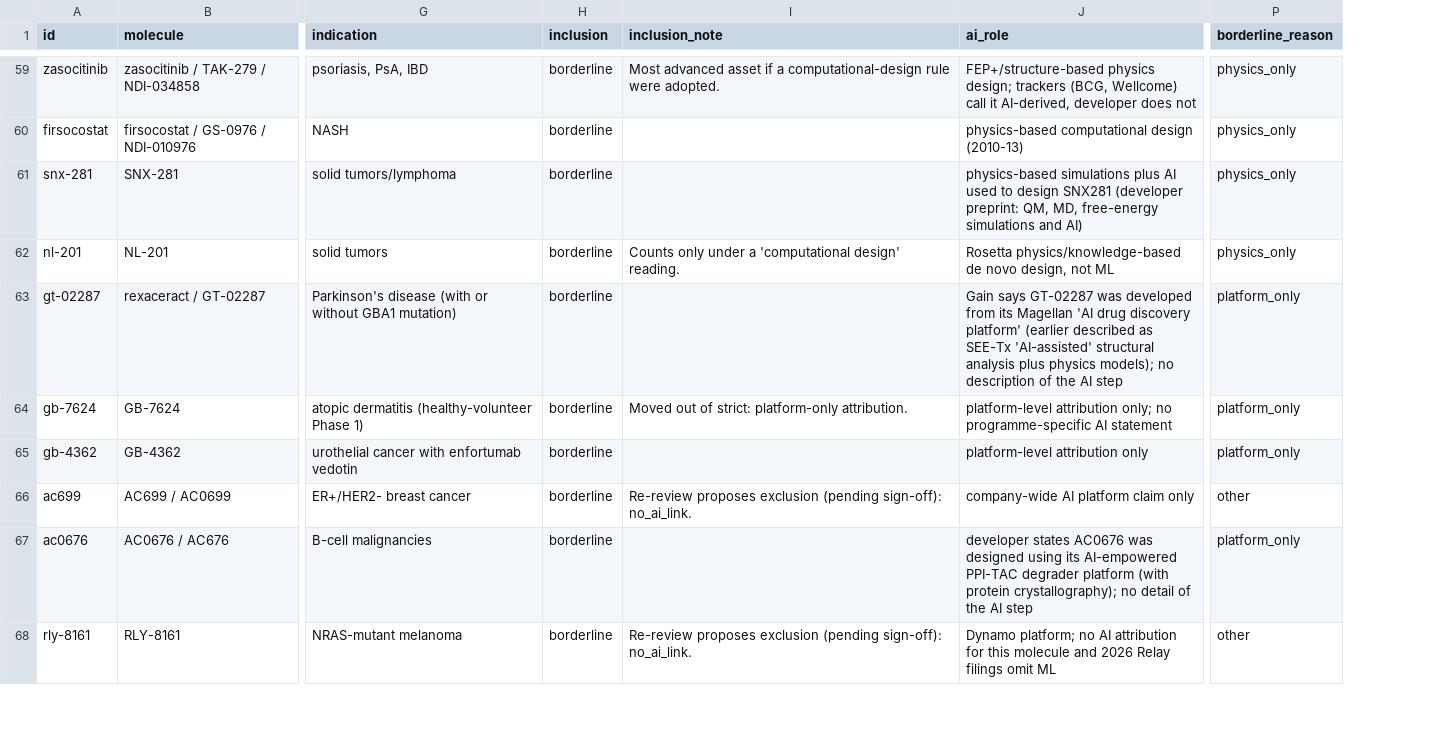
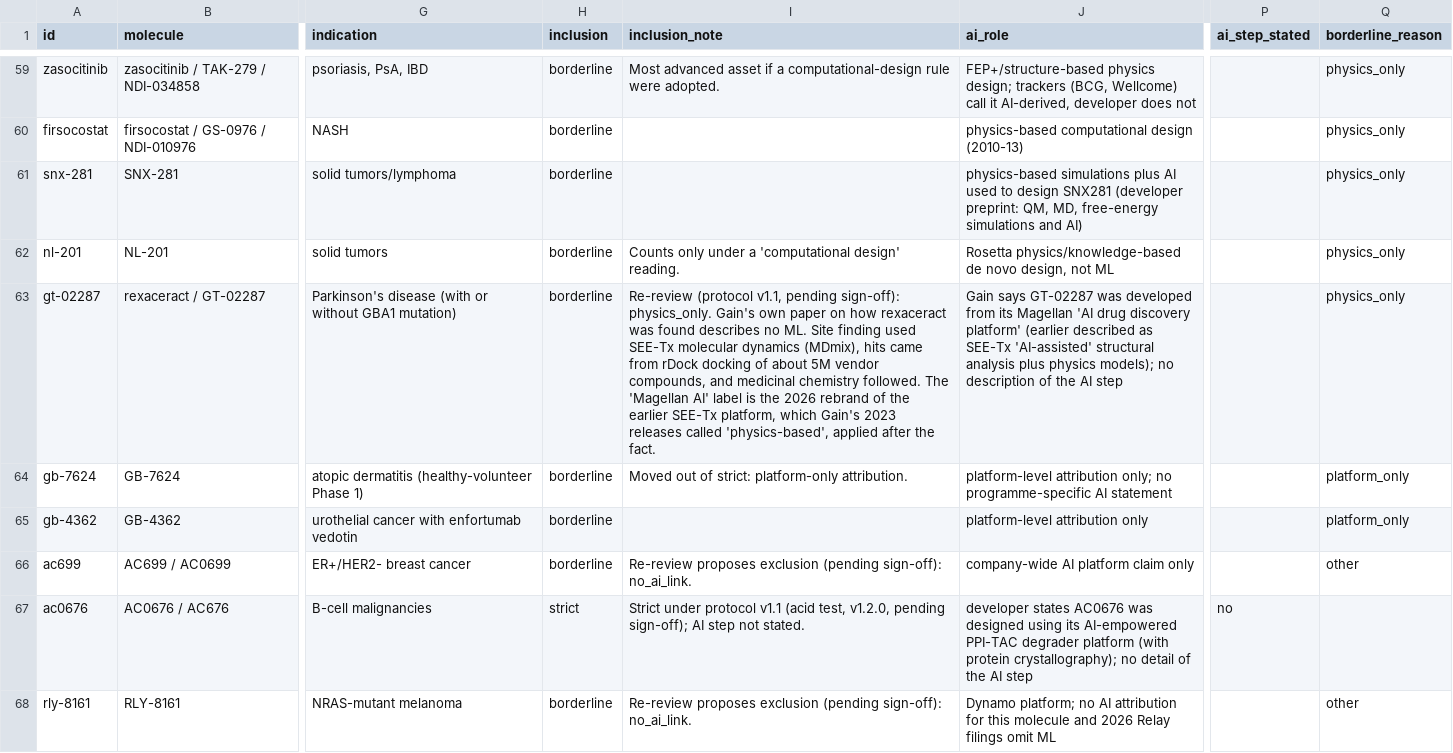
Before and after one commit to JEM-Fizbit/ai-molecules-in-the-clinic, a CSV file: data/molecules.csv, drawn as a sheet; only a part is shown, gaps mark what is left out; addresses are those after the commit; the diff covers the shown part only; the diff names each change by its address in the sheet, - before the commit and + after, or states it on an @@ line.

```diff
--- a/data/molecules.csv
+++ b/data/molecules.csv
+column P (ai_step_stated), row 67: no
-I63 (inclusion_note): (empty)
+I63 (inclusion_note): Re-review (protocol v1.1, pending sign-off): physics_only. Gain's own paper on how rexaceract was found describes no ML. Site finding used SEE-Tx molecular dynamics (MDmix), hits came from rDock docking of about 5M vendor compounds, and medicinal chemistry followed. The 'Magellan AI' label is the 2026 rebrand of the earlier SEE-Tx platform, which Gain's 2023 releases called 'physics-based', applied after the fact.
-Q63 (borderline_reason): platform_only
+Q63 (borderline_reason): physics_only
-H67 (inclusion): borderline
+H67 (inclusion): strict
-I67 (inclusion_note): (empty)
+I67 (inclusion_note): Strict under protocol v1.1 (acid test, v1.2.0, pending sign-off); AI step not stated.
-Q67 (borderline_reason): platform_only
+Q67 (borderline_reason): (empty)
```
Also changed, not shown: 88 edited cells elsewhere in this file, data/crosswalk.csv, 17 other files.
